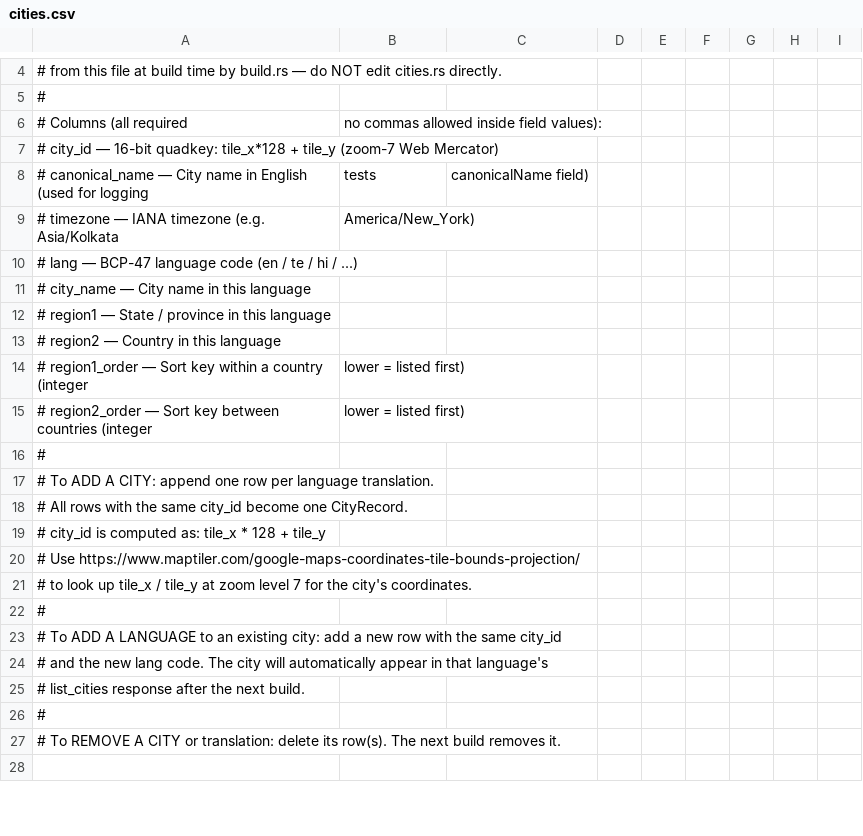
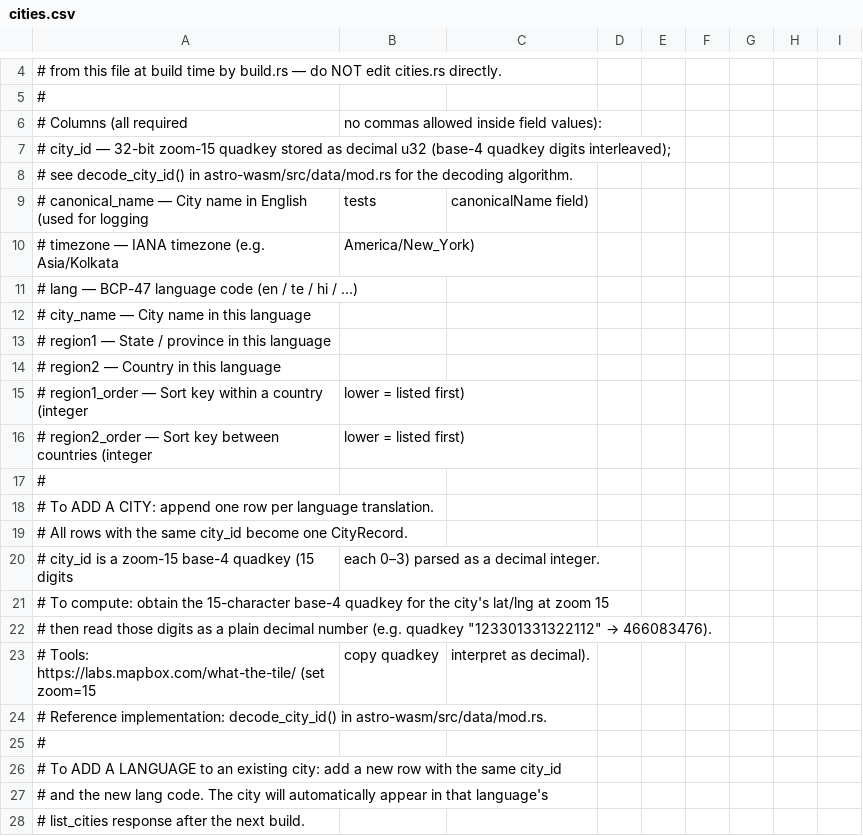
Before and after one commit to smurtym/shubharambham-ai, a CSV file: data/cities.csv, drawn as a sheet; only a part is shown, gaps mark what is left out; the shorter side is filled out with more unchanged rows.

Commit message:
Read to implement

```diff
--- a/data/cities.csv
+++ b/data/cities.csv
@@ -6,3 +6,4 @@
 # Columns (all required, no commas allowed inside field values):
-#   city_id        — 16-bit quadkey: tile_x*128 + tile_y (zoom-7 Web Mercator)
+#   city_id        — 32-bit zoom-15 quadkey stored as decimal u32 (base-4 quadkey digits interleaved);
+#                    see decode_city_id() in astro-wasm/src/data/mod.rs for the decoding algorithm.
 #   canonical_name — City name in English (used for logging, tests, canonicalName field)
@@ -18,5 +19,7 @@
 #   All rows with the same city_id become one CityRecord.
-#   city_id is computed as: tile_x * 128 + tile_y
-#   Use https://www.maptiler.com/google-maps-coordinates-tile-bounds-projection/
-#   to look up tile_x / tile_y at zoom level 7 for the city's coordinates.
+#   city_id is a zoom-15 base-4 quadkey (15 digits, each 0–3) parsed as a decimal integer.
+#   To compute: obtain the 15-character base-4 quadkey for the city's lat/lng at zoom 15,
+#   then read those digits as a plain decimal number (e.g. quadkey "123301331322112" → 466083476).
+#   Tools: https://labs.mapbox.com/what-the-tile/ (set zoom=15, copy quadkey, interpret as decimal).
+#   Reference implementation: decode_city_id() in astro-wasm/src/data/mod.rs.
 #
```
Also changed, not shown: 18 other files.
